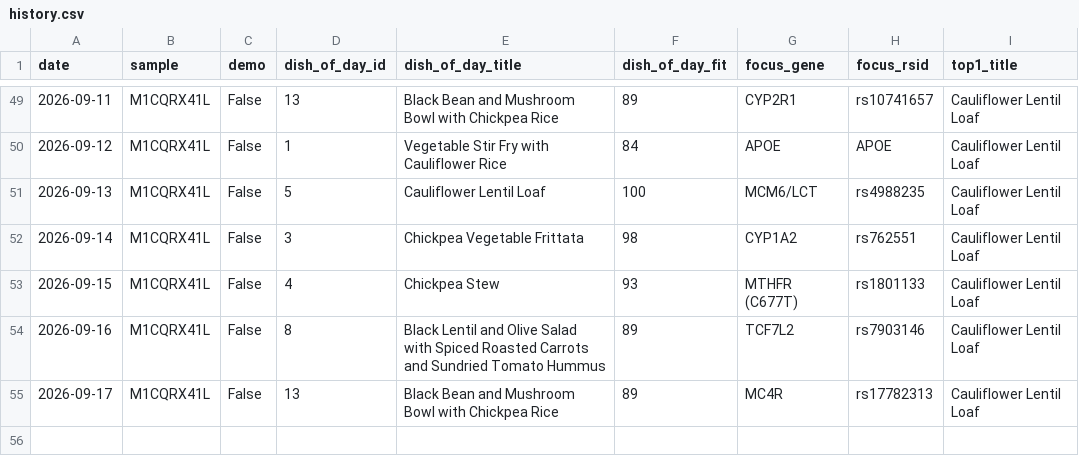
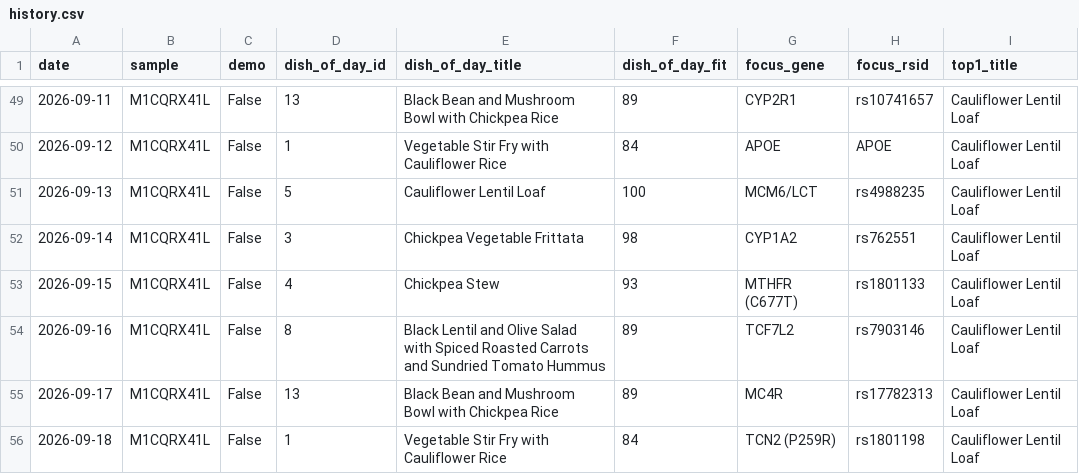
Before and after one commit to Erikiss/DNADiet, a CSV file: reports/history.csv, drawn as a sheet; only a part is shown, gaps mark what is left out; the diff names each change by its address in the sheet, - before the commit and + after, or states it on an @@ line.

```diff
--- a/reports/history.csv
+++ b/reports/history.csv
+row 56: 2026-09-18 | M1CQRX41L | False | 1 | Vegetable Stir Fry with Cauliflower Rice | 84 | TCN2 (P259R) | rs1801198 | Cauliflower Lentil Loaf
```
Also changed, not shown: 2 other files.
